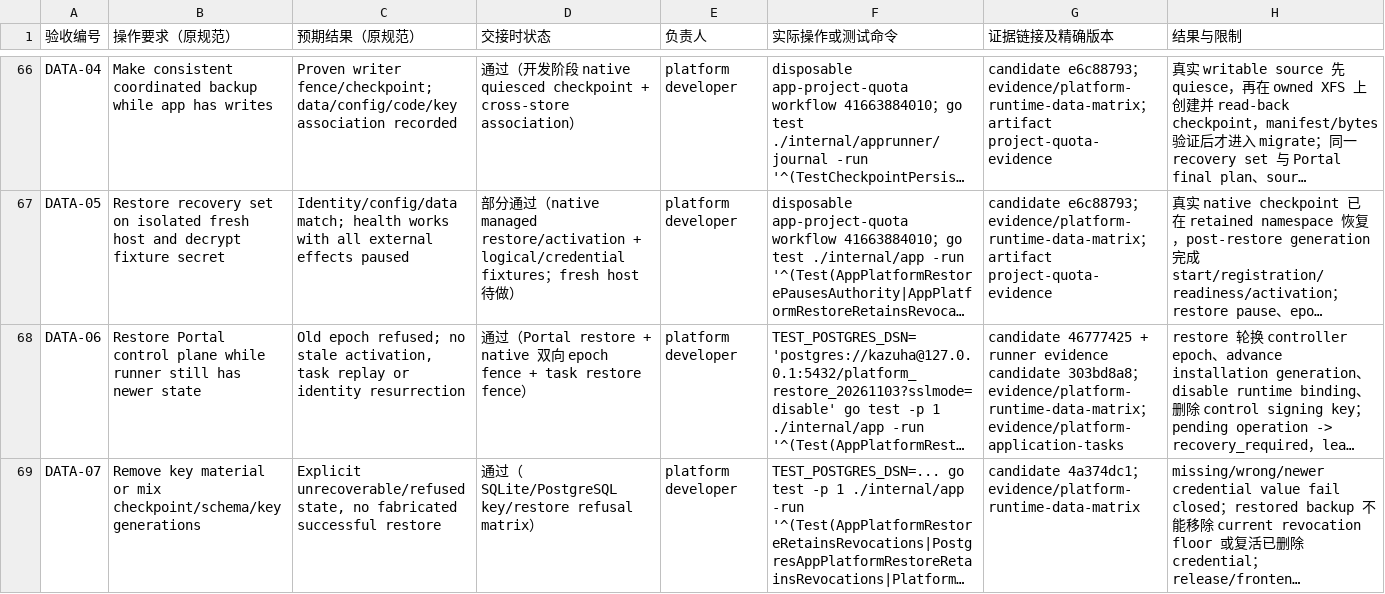
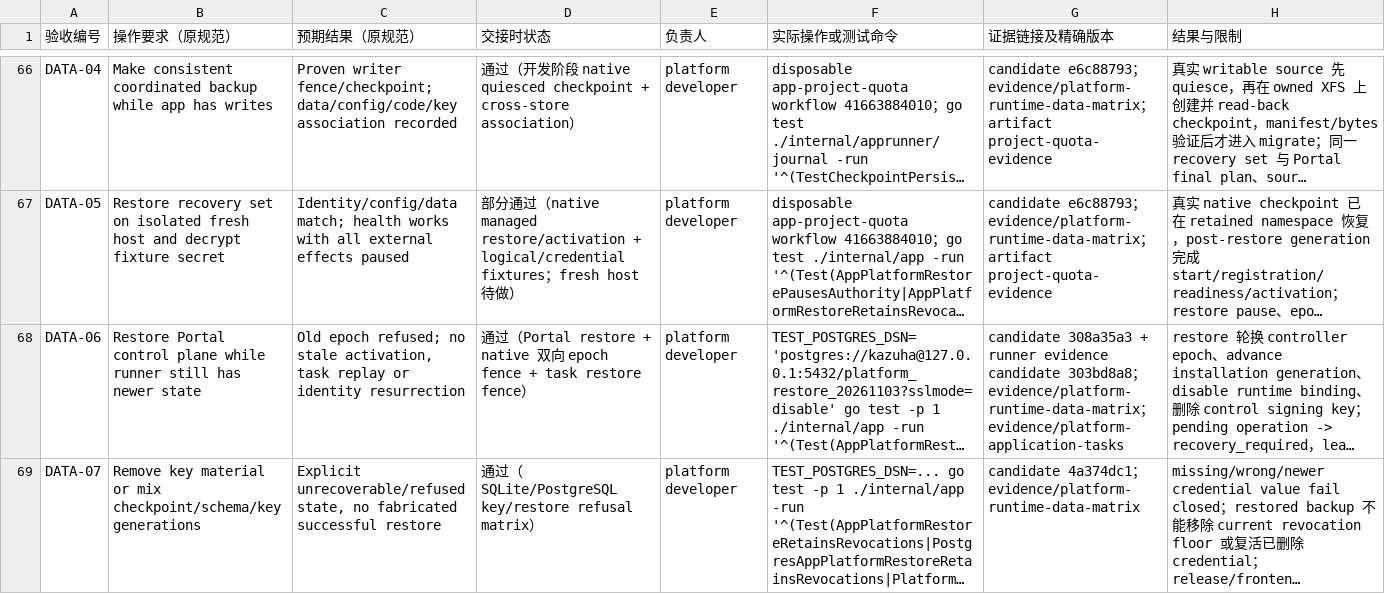
Before and after one commit to KazuhaHub/StockAnalysisPrediction-Report-Portal, a CSV file: docs/app-platform/handoff/acceptance-checklist.csv, drawn as a sheet; only a part is shown, gaps mark what is left out; long unchanged cells end in …; the diff covers the shown part only; the diff names each change by its address in the sheet, - before the commit and + after, or states it on an @@ line.

```diff
--- a/docs/app-platform/handoff/acceptance-checklist.csv
+++ b/docs/app-platform/handoff/acceptance-checklist.csv
-G68 (证据链接及精确版本): candidate 46777425 + runner…
+G68 (证据链接及精确版本): candidate 308a35a3 + runner…
```
Also changed, not shown: 8 edited cells elsewhere in this file, 2 other files.
